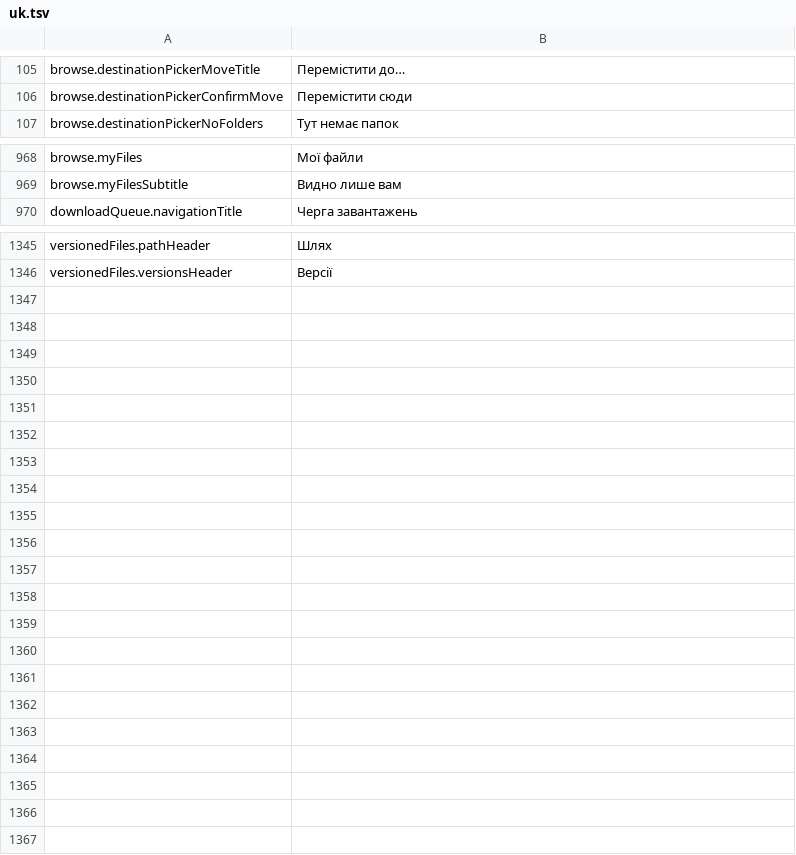
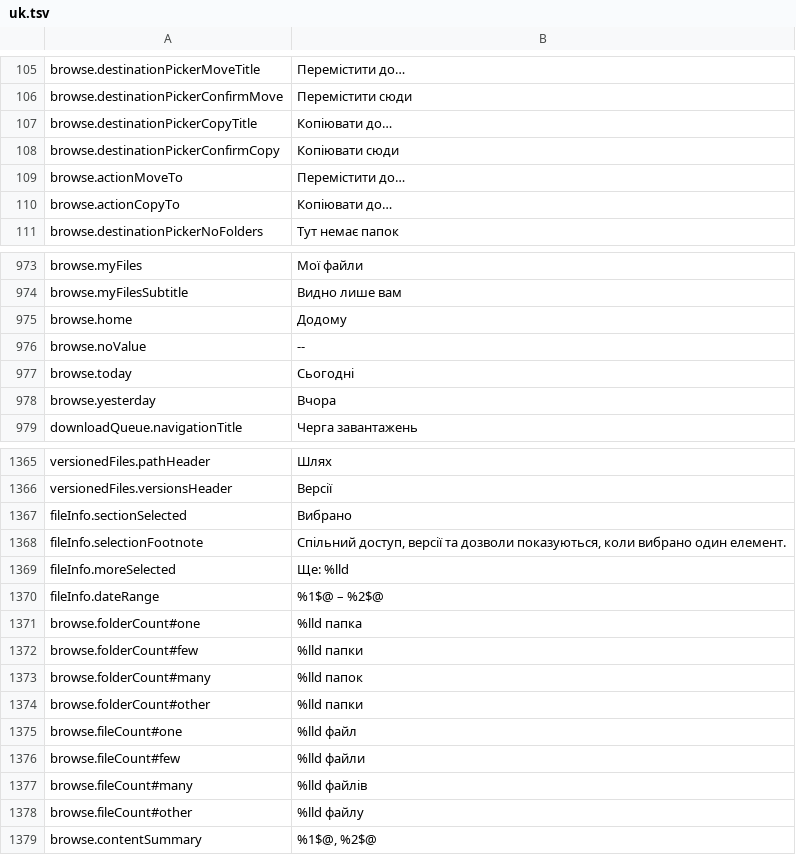
Before and after one commit to PhillipMaizza/NextExplorer-iOS, a TSV file: Packages/Localization/translations/uk.tsv, drawn as a sheet; only a part is shown, gaps mark what is left out; the diff covers the shown part only.

Commit message:
NXTIOS-0197: Mac redesign strings
Strings for the redesigned Mac shell, inspector, dialogs, settings panes and list headers (folder and file counts), translated into every supported language.

```diff
--- a/Packages/Localization/translations/uk.tsv
+++ b/Packages/Localization/translations/uk.tsv
@@ -106,2 +106,6 @@ browse.destinationPickerMoveTitle	Перемістити до…
 browse.destinationPickerConfirmMove	Перемістити сюди
+browse.destinationPickerCopyTitle	Копіювати до…
+browse.destinationPickerConfirmCopy	Копіювати сюди
+browse.actionMoveTo	Перемістити до…
+browse.actionCopyTo	Копіювати до…
 browse.destinationPickerNoFolders	Тут немає папок
@@ -969,2 +974,6 @@ browse.myFiles	Мої файли
 browse.myFilesSubtitle	Видно лише вам
+browse.home	Додому
+browse.noValue	--
+browse.today	Сьогодні
+browse.yesterday	Вчора
 downloadQueue.navigationTitle	Черга завантажень
@@ -1346 +1366,14 @@ versionedFiles.pathHeader	Шлях
 versionedFiles.versionsHeader	Версії
+fileInfo.sectionSelected	Вибрано
+fileInfo.selectionFootnote	Спільний доступ, версії та дозволи показуються, коли вибрано один елемент.
+fileInfo.moreSelected	Ще: %lld
+fileInfo.dateRange	%1$@ – %2$@
+browse.folderCount#one	%lld папка
+browse.folderCount#few	%lld папки
+browse.folderCount#many	%lld папок
+browse.folderCount#other	%lld папки
+browse.fileCount#one	%lld файл
+browse.fileCount#few	%lld файли
+browse.fileCount#many	%lld файлів
+browse.fileCount#other	%lld файлу
+browse.contentSummary	%1$@, %2$@
```
Also changed, not shown: 12 added rows and 1 edited cell elsewhere in this file, Packages/Localization/translations/ar.tsv, Packages/Localization/translations/el.tsv, 30 other files.
